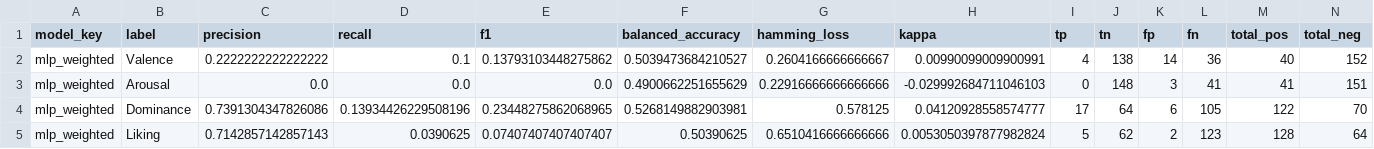
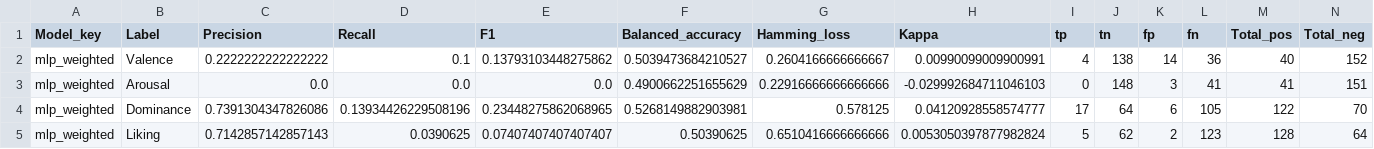
Before and after one commit to IamArav2012/EEG-Project, a CSV file: raw_data/metrics_table.csv, drawn as a sheet; only a part is shown.

Commit message:
Add condensed_data and finish REPORT.md

```diff
--- a/raw_data/metrics_table.csv
+++ b/raw_data/metrics_table.csv
@@ -1,2 +1,2 @@
-model_key,label,precision,recall,f1,balanced_accuracy,hamming_loss,kappa,tp,tn,fp,fn,total_pos,total_neg
+Model_key,Label,Precision,Recall,F1,Balanced_accuracy,Hamming_loss,Kappa,tp,tn,fp,fn,Total_pos,Total_neg
 mlp_weighted,Valence,0.2222222222222222,0.1,0.13793103448275862,0.5039473684210527,0.2604166666666667,0.00990099009900991,4,138,14,36,40,152
```
Also changed, not shown: 3 other files.
